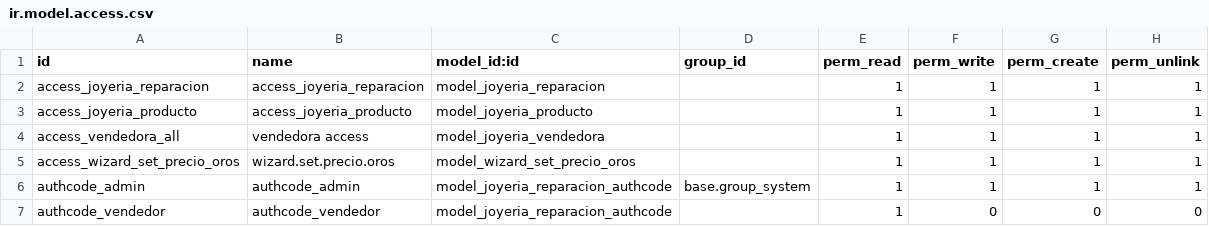
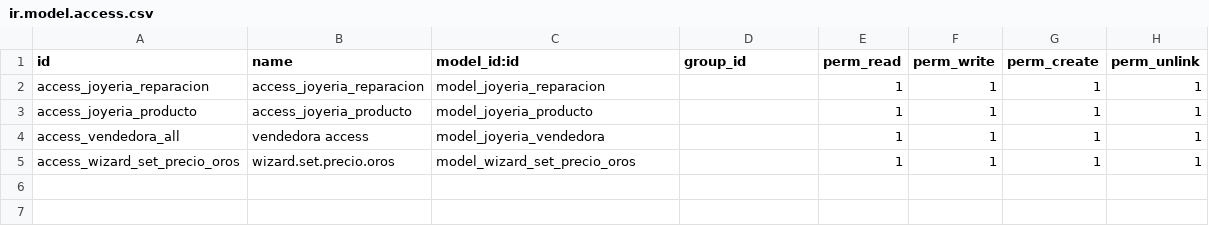
Before and after one commit to JoyeriaJS/OdooJSTest, a CSV file: custom_addons/joyeria_reparaciones/security/ir.model.access.csv, drawn as a sheet.

Commit message:
cambioscodautoirma20

```diff
--- a/custom_addons/joyeria_reparaciones/security/ir.model.access.csv
+++ b/custom_addons/joyeria_reparaciones/security/ir.model.access.csv
@@ -5,3 +5 @@ access_vendedora_all,vendedora access,model_joyeria_vendedora,,1,1,1,1
 access_wizard_set_precio_oros,wizard.set.precio.oros,model_wizard_set_precio_oros,,1,1,1,1
-authcode_admin,authcode_admin,model_joyeria_reparacion_authcode,base.group_system,1,1,1,1
-authcode_vendedor,authcode_vendedor,model_joyeria_reparacion_authcode,,1,0,0,0
```
